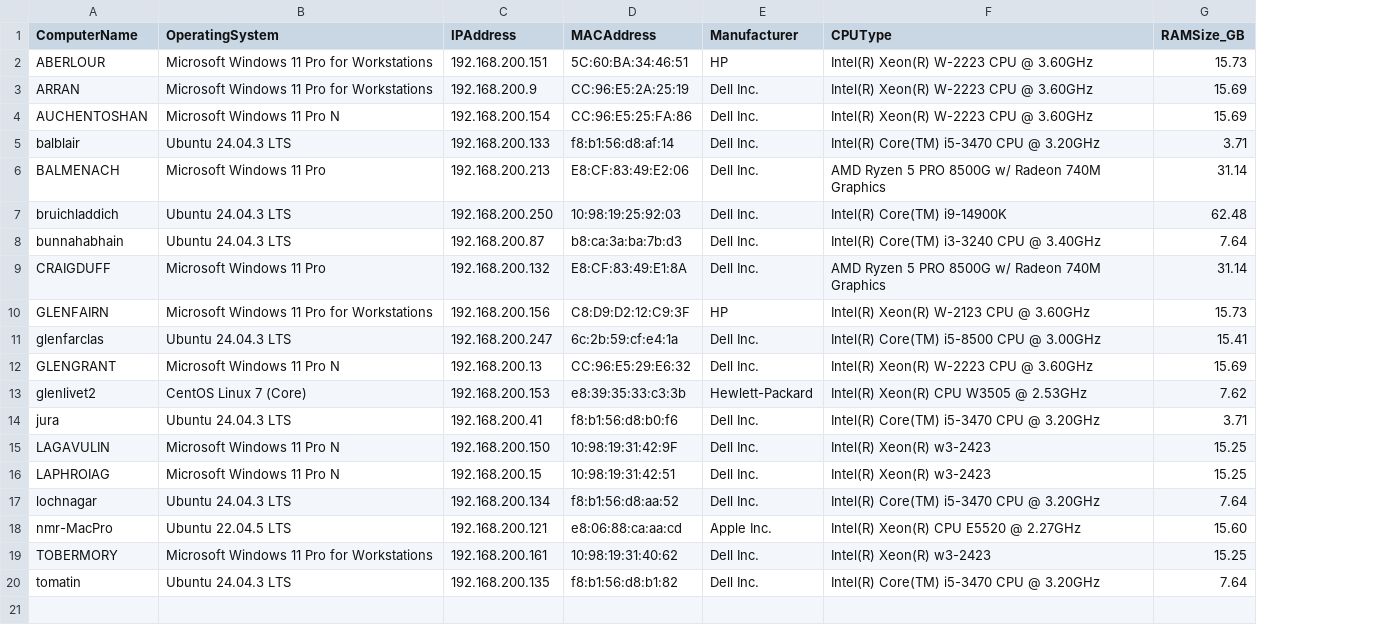
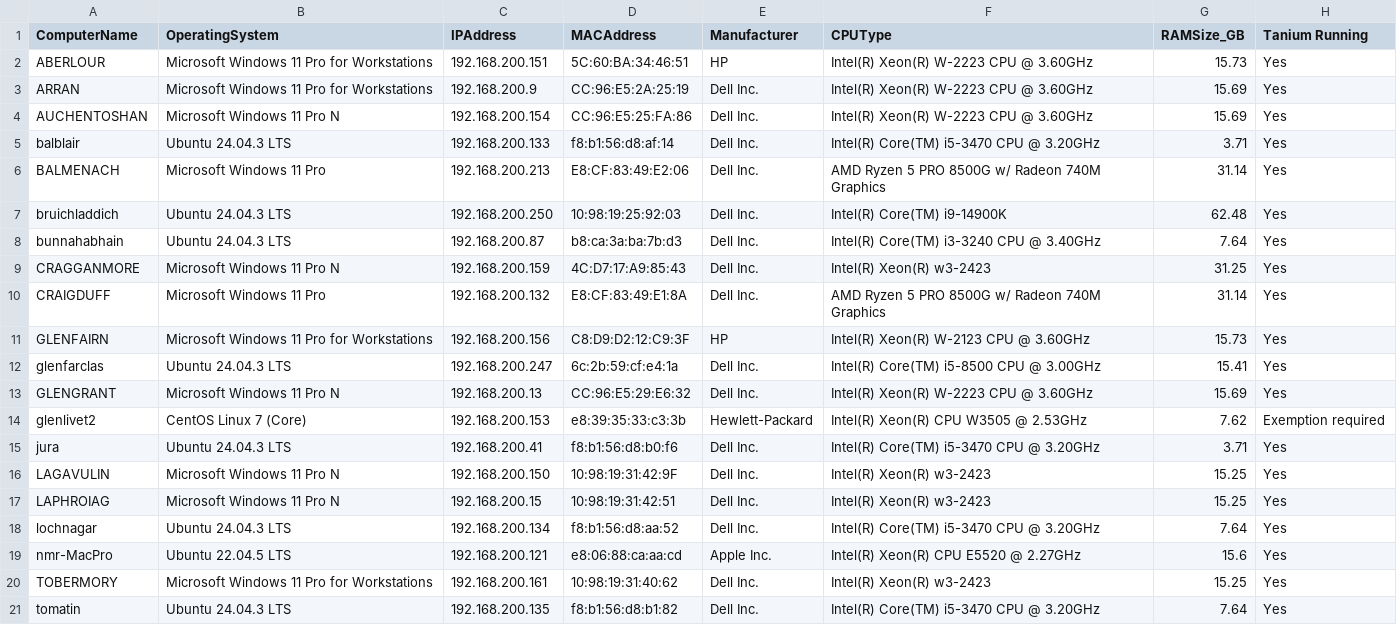
Before and after one commit to CamNMRService/cam-ts3, a CSV file: computer_inventory/nmr-current-computers.csv, drawn as a sheet; addresses are those after the commit; the diff names each change by its address in the sheet, - before the commit and + after, or states it on an @@ line.

Commit message:
computer inventory

```diff
--- a/computer_inventory/nmr-current-computers.csv
+++ b/computer_inventory/nmr-current-computers.csv
+column H (Tanium Running), rows 2-8: all Yes; rows 10-21: Yes | Yes | Yes | Yes | Exemption required | Yes | Yes | Yes | Yes | Yes | Yes | Yes
+row 9: CRAGGANMORE | Microsoft Windows 11 Pro N | 192.168.200.159 | 4C:D7:17:A9:85:43 | Dell Inc. | Intel(R) Xeon(R) w3-2423 | 31.25 | Yes
-G19 (RAMSize_GB): 15.60
+G19 (RAMSize_GB): 15.6
```
